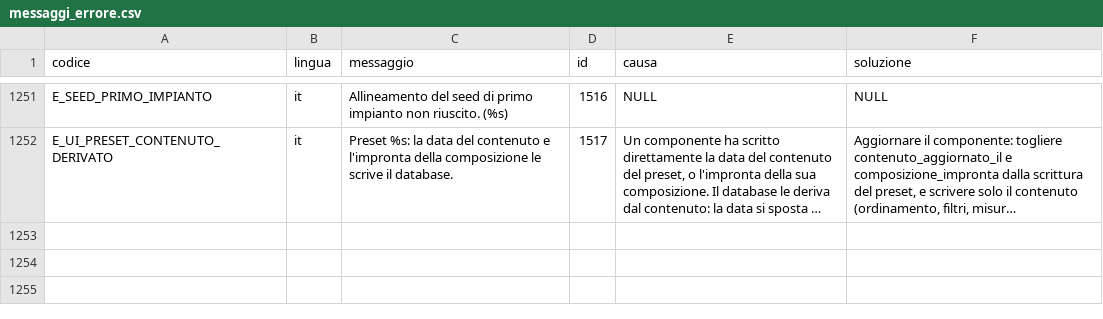
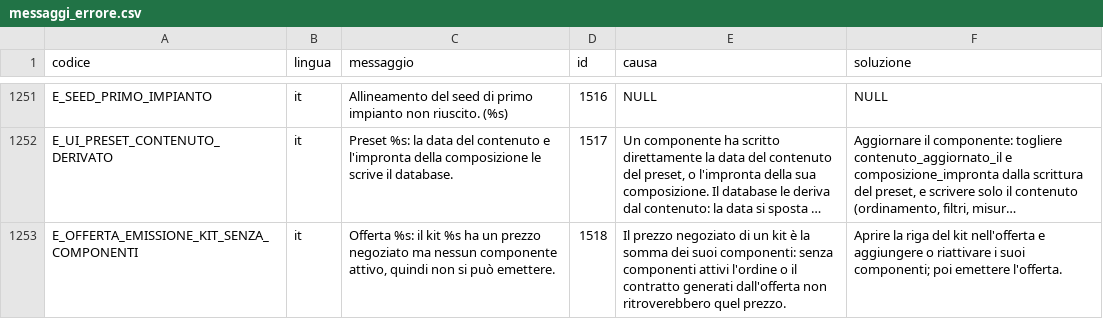
Before and after one commit to Tito-it/ZeroErp, a CSV file: db/changelog/migrations_v2/80_data/sql/config/messaggi_errore.csv, drawn as a sheet; only a part is shown, gaps mark what is left out; long unchanged cells end in …; the diff names each change by its address in the sheet, - before the commit and + after, or states it on an @@ line.

```diff
--- a/db/changelog/migrations_v2/80_data/sql/config/messaggi_errore.csv
+++ b/db/changelog/migrations_v2/80_data/sql/config/messaggi_errore.csv
+row 1253: E_OFFERTA_EMISSIONE_KIT_SENZA_COMPONENTI | it | Offerta %s: il kit %s ha un prezzo negoziato ma nessun componente attivo, quindi non si può emettere. | 1518 | Il prezzo negoziato di un kit è la somma dei suoi componenti: senza componenti attivi l'ordine o il contratto generati dall'offerta non ritroverebbero quel prezzo. | Aprire la riga del kit nell'offerta e aggiungere o riattivare i suoi componenti; poi emettere l'offerta.
```
Also changed, not shown: db/changelog/migrations_v2/80_data/sql/config/codici_errore.csv, db/pgtap/baseline-rossi-scratch.tsv, 34 other files.
